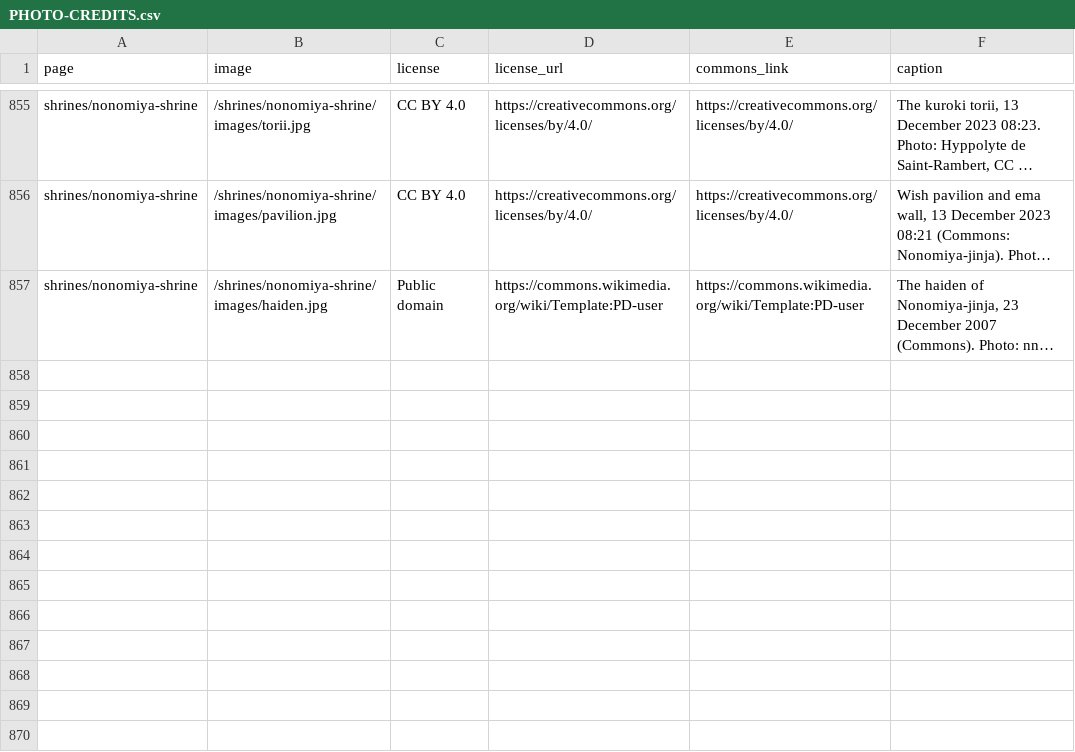
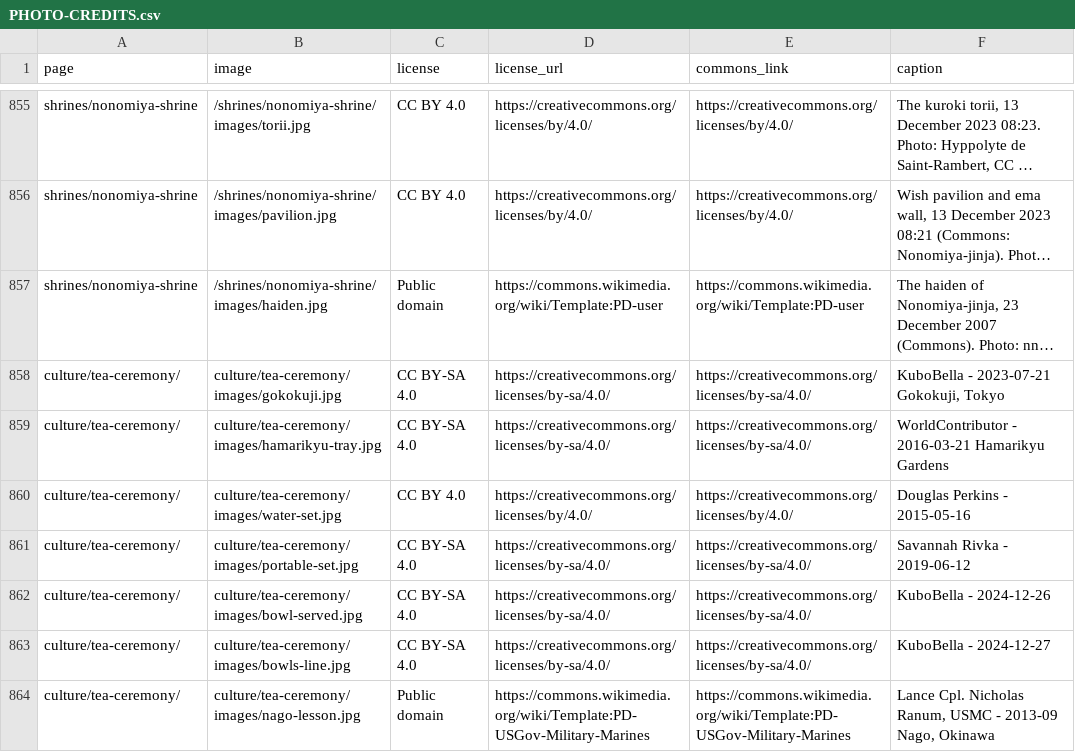
Before and after one commit to Tida106/sacred-japan, a CSV file: PHOTO-CREDITS.csv, drawn as a sheet; only a part is shown, gaps mark what is left out; long unchanged cells end in …; the diff names each change by its address in the sheet, - before the commit and + after, or states it on an @@ line.

```diff
--- a/PHOTO-CREDITS.csv
+++ b/PHOTO-CREDITS.csv
+row 858: culture/tea-ceremony/ | culture/tea-ceremony/images/gokokuji.jpg | CC BY-SA 4.0 | https://creativecommons.org/licenses/by-sa/4.0/ | https://creativecommons.org/licenses/by-sa/4.0/ | KuboBella - 2023-07-21 Gokokuji, Tokyo
+row 859: culture/tea-ceremony/ | culture/tea-ceremony/images/hamarikyu-tray.jpg | CC BY-SA 4.0 | https://creativecommons.org/licenses/by-sa/4.0/ | https://creativecommons.org/licenses/by-sa/4.0/ | WorldContributor - 2016-03-21 Hamarikyu Gardens
+row 860: culture/tea-ceremony/ | culture/tea-ceremony/images/water-set.jpg | CC BY 4.0 | https://creativecommons.org/licenses/by/4.0/ | https://creativecommons.org/licenses/by/4.0/ | Douglas Perkins - 2015-05-16
+row 861: culture/tea-ceremony/ | culture/tea-ceremony/images/portable-set.jpg | CC BY-SA 4.0 | https://creativecommons.org/licenses/by-sa/4.0/ | https://creativecommons.org/licenses/by-sa/4.0/ | Savannah Rivka - 2019-06-12
+row 862: culture/tea-ceremony/ | culture/tea-ceremony/images/bowl-served.jpg | CC BY-SA 4.0 | https://creativecommons.org/licenses/by-sa/4.0/ | https://creativecommons.org/licenses/by-sa/4.0/ | KuboBella - 2024-12-26
+row 863: culture/tea-ceremony/ | culture/tea-ceremony/images/bowls-line.jpg | CC BY-SA 4.0 | https://creativecommons.org/licenses/by-sa/4.0/ | https://creativecommons.org/licenses/by-sa/4.0/ | KuboBella - 2024-12-27
+row 864: culture/tea-ceremony/ | culture/tea-ceremony/images/nago-lesson.jpg | Public domain | https://commons.wikimedia.org/wiki/Template:PD-USGov-Military-Marines | https://commons.wikimedia.org/wiki/Template:PD-USGov-Military-Marines | Lance Cpl. Nicholas Ranum, USMC - 2013-09 Nago, Okinawa
```
Also changed, not shown: 26 other files.
